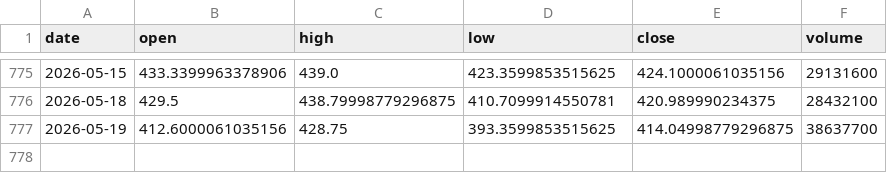
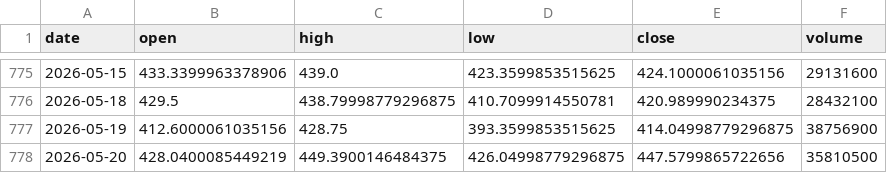
Before and after one commit to Anasmohm/strategy-testing-v2, a CSV file: data/market_data/AMD_daily.csv, drawn as a sheet; only a part is shown, gaps mark what is left out.

```diff
--- a/data/market_data/AMD_daily.csv
+++ b/data/market_data/AMD_daily.csv
@@ -776,2 +776,3 @@ date,open,high,low,close,volume
 2026-05-18,429.5,438.79998779296875,410.7099914550781,420.989990234375,28432100
-2026-05-19,412.6000061035156,428.75,393.3599853515625,414.04998779296875,38637700
+2026-05-19,412.6000061035156,428.75,393.3599853515625,414.04998779296875,38756900
+2026-05-20,428.0400085449219,449.3900146484375,426.04998779296875,447.5799865722656,35810500
```
Also changed, not shown: data/market_data/AVGO_daily.csv, data/market_data/MRVL_daily.csv, 25 other files.
